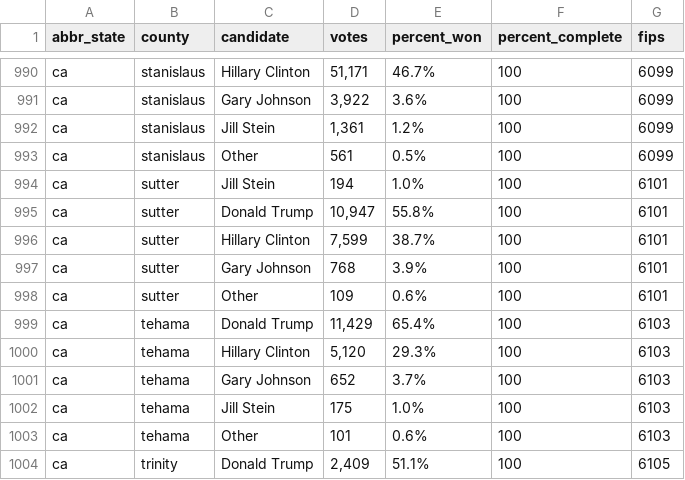
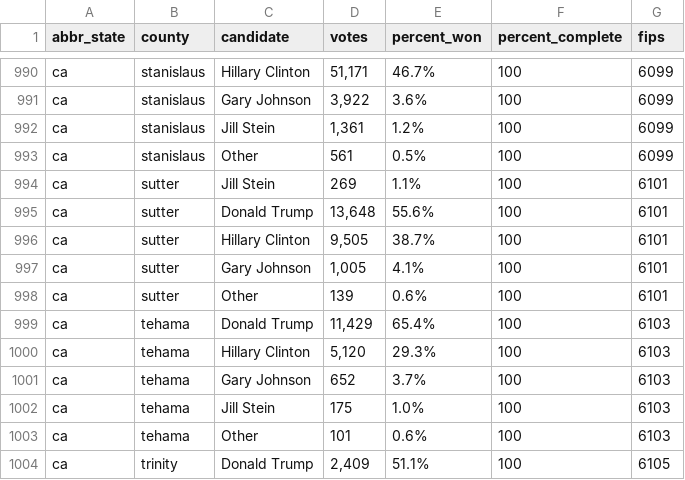
Before and after one commit to dstuck/county_election_results_2016, a CSV file: county_election_results_2016.csv, drawn as a sheet; only a part is shown, gaps mark what is left out.

Commit message:
update data at Mon Nov 14 15:21:20 EST 2016

```diff
--- a/county_election_results_2016.csv
+++ b/county_election_results_2016.csv
@@ -993,7 +993,7 @@
 "ca","stanislaus","Other","561","0.5%","100",6099
-"ca","sutter","Jill Stein","194","1.0%","100",6101
-"ca","sutter","Donald Trump","10,947","55.8%","100",6101
-"ca","sutter","Hillary Clinton","7,599","38.7%","100",6101
-"ca","sutter","Gary Johnson","768","3.9%","100",6101
-"ca","sutter","Other","109","0.6%","100",6101
+"ca","sutter","Jill Stein","269","1.1%","100",6101
+"ca","sutter","Donald Trump","13,648","55.6%","100",6101
+"ca","sutter","Hillary Clinton","9,505","38.7%","100",6101
+"ca","sutter","Gary Johnson","1,005","4.1%","100",6101
+"ca","sutter","Other","139","0.6%","100",6101
 "ca","tehama","Donald Trump","11,429","65.4%","100",6103
```
